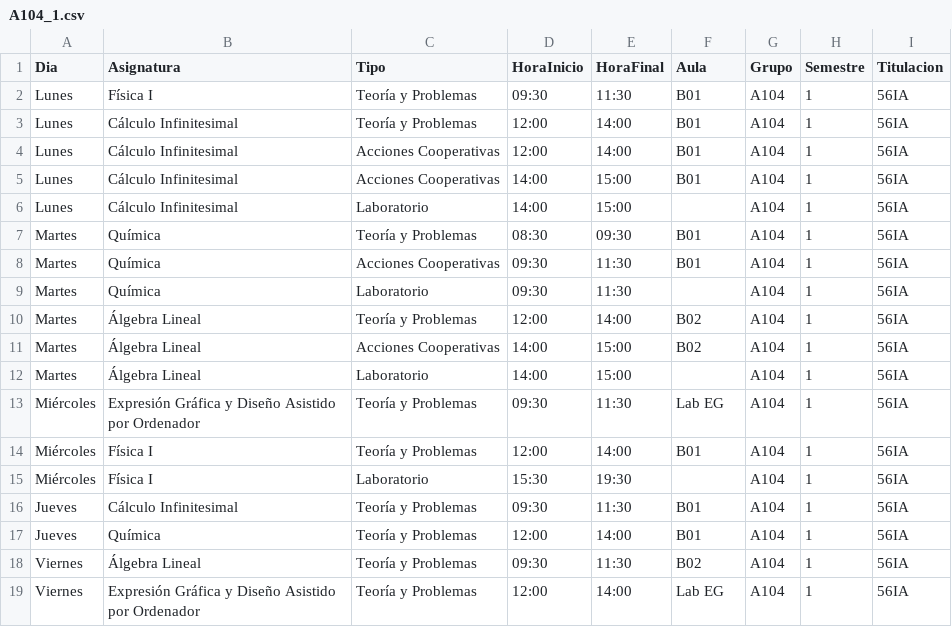
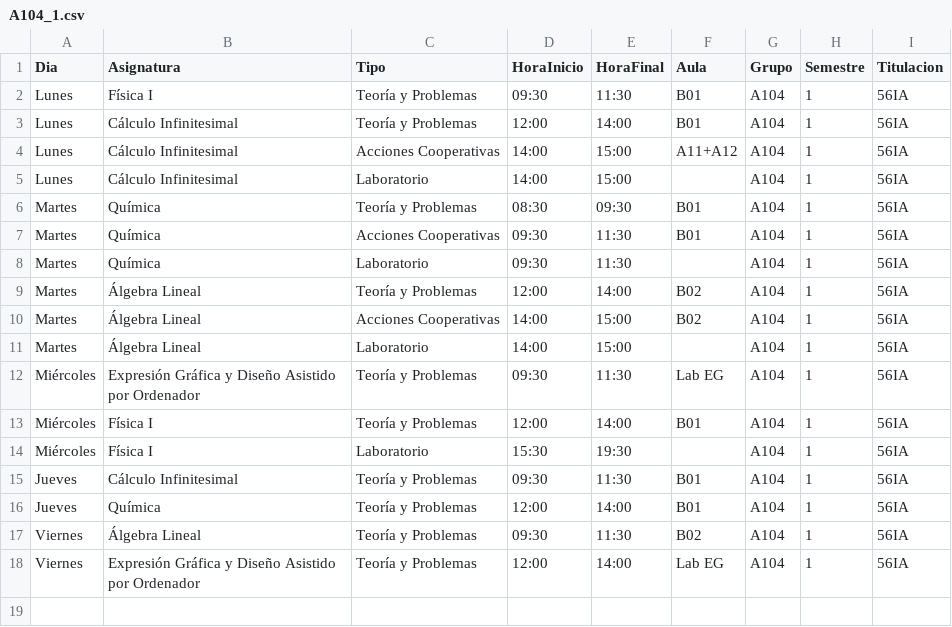
Before and after one commit to SOA-ETSIDI/horarios, a CSV file: csv/A104_1.csv, drawn as a sheet.

Commit message:
Actualizacion aulas

```diff
--- a/csv/A104_1.csv
+++ b/csv/A104_1.csv
@@ -3,4 +3,3 @@
 "Lunes";"Cálculo Infinitesimal";"Teoría y Problemas";"12:00";"14:00";"B01";"A104";1;"56IA"
-"Lunes";"Cálculo Infinitesimal";"Acciones Cooperativas";"12:00";"14:00";"B01";"A104";1;"56IA"
-"Lunes";"Cálculo Infinitesimal";"Acciones Cooperativas";"14:00";"15:00";"B01";"A104";1;"56IA"
+"Lunes";"Cálculo Infinitesimal";"Acciones Cooperativas";"14:00";"15:00";"A11+A12";"A104";1;"56IA"
 "Lunes";"Cálculo Infinitesimal";"Laboratorio";"14:00";"15:00";"";"A104";1;"56IA"
```
Also changed, not shown: csv/D202_1.csv, csv/DM502_1.csv, 34 other files.
